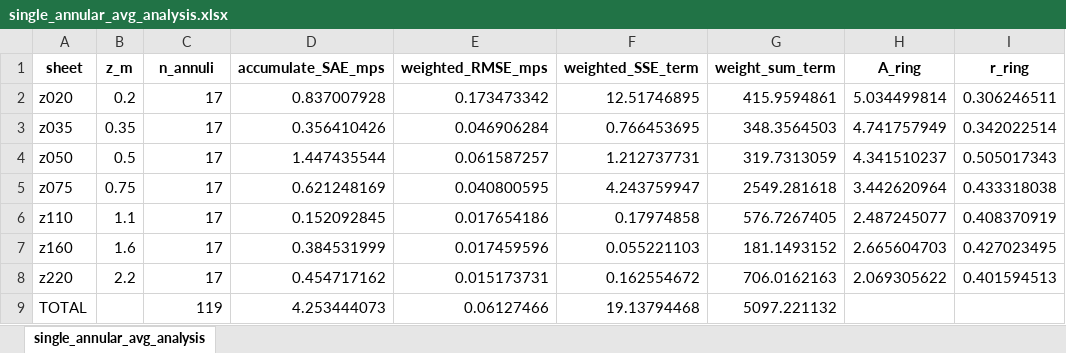
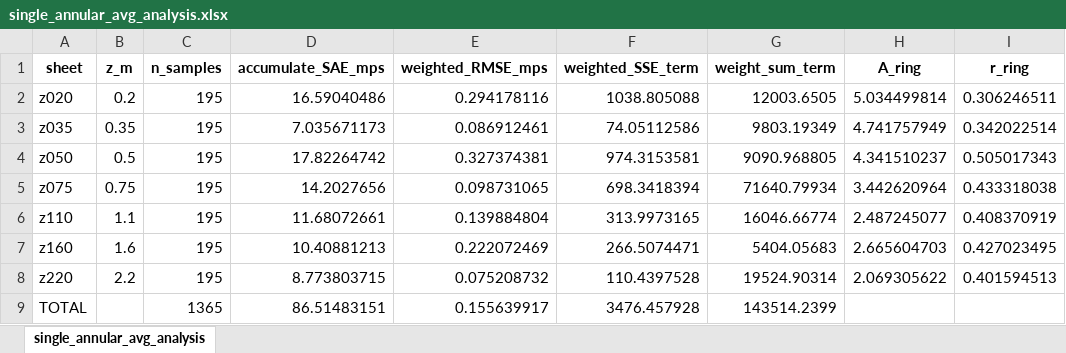
Before and after one commit to GH-X-ST/Nausicaa, an Excel workbook: B_Thermal/B_results/single_annular_avg_analysis.xlsx, sheet single_annular_avg_analysis, drawn as a sheet; only a part is shown; values as stored, in another font and other column widths than the file's, no borders; the diff names each change by its address in the sheet, - before the commit and + after, or states it on an @@ line.

Commit message:
Thermal v1.3
- Python
- Compute SAE/WRMSE against raw grid samples in error analysis instead

```diff
--- a/B_Thermal/B_results/single_annular_avg_analysis.xlsx (sheet single_annular_avg_analysis)
+++ b/B_Thermal/B_results/single_annular_avg_analysis.xlsx (sheet single_annular_avg_analysis)
-C1: n_annuli
+C1: n_samples
-C2:C8 (n_samples): 17
+C2:C8 (n_samples): 195
-D2 (accumulate_SAE_mps): 0.837007928
+D2 (accumulate_SAE_mps): 16.59040486
-E2 (weighted_RMSE_mps): 0.173473342
+E2 (weighted_RMSE_mps): 0.294178116
-F2 (weighted_SSE_term): 12.51746895
+F2 (weighted_SSE_term): 1038.805088
-G2 (weight_sum_term): 415.9594861
+G2 (weight_sum_term): 12003.6505
-D3 (accumulate_SAE_mps): 0.356410426
+D3 (accumulate_SAE_mps): 7.035671173
-E3 (weighted_RMSE_mps): 0.046906284
+E3 (weighted_RMSE_mps): 0.086912461
-F3 (weighted_SSE_term): 0.766453695
+F3 (weighted_SSE_term): 74.05112586
-G3 (weight_sum_term): 348.3564503
+G3 (weight_sum_term): 9803.19349
-D4 (accumulate_SAE_mps): 1.447435544
+D4 (accumulate_SAE_mps): 17.82264742
-E4 (weighted_RMSE_mps): 0.061587257
+E4 (weighted_RMSE_mps): 0.327374381
-F4 (weighted_SSE_term): 1.212737731
+F4 (weighted_SSE_term): 974.3153581
-G4 (weight_sum_term): 319.7313059
+G4 (weight_sum_term): 9090.968805
-D5 (accumulate_SAE_mps): 0.621248169
+D5 (accumulate_SAE_mps): 14.2027656
-E5 (weighted_RMSE_mps): 0.040800595
+E5 (weighted_RMSE_mps): 0.098731065
-F5 (weighted_SSE_term): 4.243759947
+F5 (weighted_SSE_term): 698.3418394
-G5 (weight_sum_term): 2549.281618
+G5 (weight_sum_term): 71640.79934
-D6 (accumulate_SAE_mps): 0.152092845
+D6 (accumulate_SAE_mps): 11.68072661
-E6 (weighted_RMSE_mps): 0.017654186
+E6 (weighted_RMSE_mps): 0.139884804
-F6 (weighted_SSE_term): 0.17974858
+F6 (weighted_SSE_term): 313.9973165
-G6 (weight_sum_term): 576.7267405
+G6 (weight_sum_term): 16046.66774
-D7 (accumulate_SAE_mps): 0.384531999
+D7 (accumulate_SAE_mps): 10.40881213
-E7 (weighted_RMSE_mps): 0.017459596
+E7 (weighted_RMSE_mps): 0.222072469
-F7 (weighted_SSE_term): 0.055221103
+F7 (weighted_SSE_term): 266.5074471
-G7 (weight_sum_term): 181.1493152
+G7 (weight_sum_term): 5404.05683
-D8 (accumulate_SAE_mps): 0.454717162
+D8 (accumulate_SAE_mps): 8.773803715
-E8 (weighted_RMSE_mps): 0.015173731
+E8 (weighted_RMSE_mps): 0.075208732
-F8 (weighted_SSE_term): 0.162554672
+F8 (weighted_SSE_term): 110.4397528
-G8 (weight_sum_term): 706.0162163
+G8 (weight_sum_term): 19524.90314
-C9 (n_samples): 119
+C9 (n_samples): 1365
-D9 (accumulate_SAE_mps): 4.253444073
+D9 (accumulate_SAE_mps): 86.51483151
-E9 (weighted_RMSE_mps): 0.06127466
+E9 (weighted_RMSE_mps): 0.155639917
-F9 (weighted_SSE_term): 19.13794468
+F9 (weighted_SSE_term): 3476.457928
-G9 (weight_sum_term): 5097.221132
+G9 (weight_sum_term): 143514.2399
```
Also changed, not shown: 2 other files.
